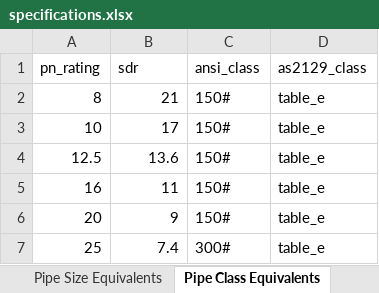
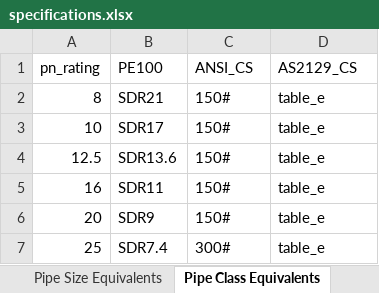
Before and after one commit to pipelineengineer/pipelineEngineer, an Excel workbook: pipeline_engineer/ui/mto_builder/logic/pipe_data/specifications.xlsx, sheet Pipe Class Equivalents, drawn as a sheet; values as stored, in another font and other column widths than the file's, no borders; the diff names each change by its address in the sheet, - before the commit and + after, or states it on an @@ line.

```diff
--- a/pipeline_engineer/ui/mto_builder/logic/pipe_data/specifications.xlsx (sheet Pipe Class Equivalents)
+++ b/pipeline_engineer/ui/mto_builder/logic/pipe_data/specifications.xlsx (sheet Pipe Class Equivalents)
-B1: sdr
+B1: PE100
-C1: ansi_class
+C1: ANSI_CS
-D1: as2129_class
+D1: AS2129_CS
-B2 (PE100): 21
+B2 (PE100): SDR21
-B3 (PE100): 17
+B3 (PE100): SDR17
-B4 (PE100): 13.6
+B4 (PE100): SDR13.6
-B5 (PE100): 11
+B5 (PE100): SDR11
-B6 (PE100): 9
+B6 (PE100): SDR9
-B7 (PE100): 7.4
+B7 (PE100): SDR7.4
```
Also changed, not shown: sheet Assembly List, other sheet tabs, 25 other files.
